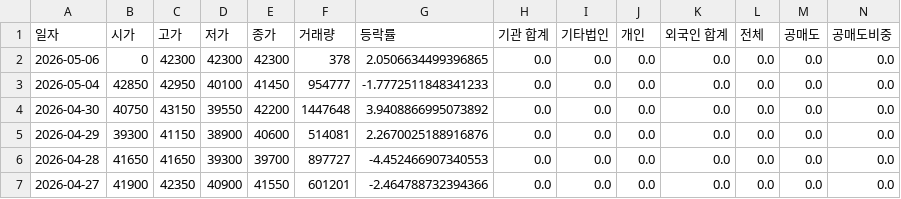
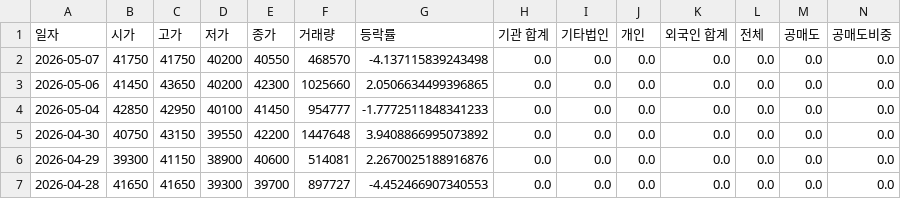
Before and after one commit to ccyun95/Automobile_robot_work, a CSV file: data/Sphere_347700_stock_data.csv, drawn as a sheet; only a part is shown; the shorter side is filled out with more unchanged rows; addresses are those after the commit; rows hold the shown columns only; the diff names each change by its address in the sheet, - before the commit and + after, or states it on an @@ line.

```diff
--- a/data/Sphere_347700_stock_data.csv
+++ b/data/Sphere_347700_stock_data.csv
+row 2: 2026-05-07 | 41750 | 41750 | 40200 | 40550 | 468570 | -4.137115839243498 | 0.0 | 0.0 | 0.0 | 0.0 | 0.0 | 0.0 | 0.0
-B3 (시가): 0
+B3 (시가): 41450
-C3 (고가): 42300
+C3 (고가): 43650
-D3 (저가): 42300
+D3 (저가): 40200
-F3 (거래량): 378
+F3 (거래량): 1025660
```
Also changed, not shown: data/Hyundai_Autoever_307950_stock_data.csv, data/Hyundai_Mobis_012330_stock_data.csv, 18 other files.
